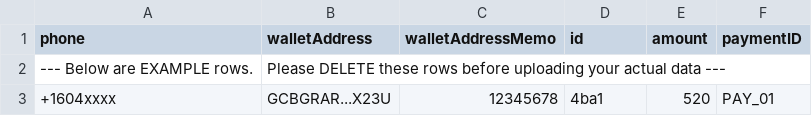
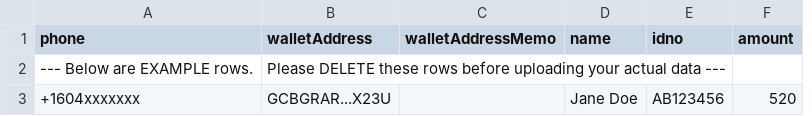
Before and after one commit to DisburseFlow/disburseflow, a CSV file: frontend/public/resources/disbursementTemplates/PHONE_NUMBER_AND_WALLET_ADDRESS.csv, drawn as a sheet; removed rows and columns are numbered as before the commit, all else as after; the diff names each change by its address in the sheet, - before the commit and + after, or states it on an @@ line.

```diff
--- a/frontend/public/resources/disbursementTemplates/PHONE_NUMBER_AND_WALLET_ADDRESS.csv
+++ b/frontend/public/resources/disbursementTemplates/PHONE_NUMBER_AND_WALLET_ADDRESS.csv
+column E (idno), row 3: AB123456
-column F (paymentID), row 3: PAY_01
-D1: id
+D1: name
-A3 (phone): +1604xxxx
+A3 (phone): +1604xxxxxxx
-C3 (walletAddressMemo): 12345678
+C3 (walletAddressMemo): (empty)
-D3 (name): 4ba1
+D3 (name): Jane Doe
```
Also changed, not shown: frontend/public/resources/disbursementTemplates/EMAIL_AND_WALLET_ADDRESS.csv, 25 other files.
